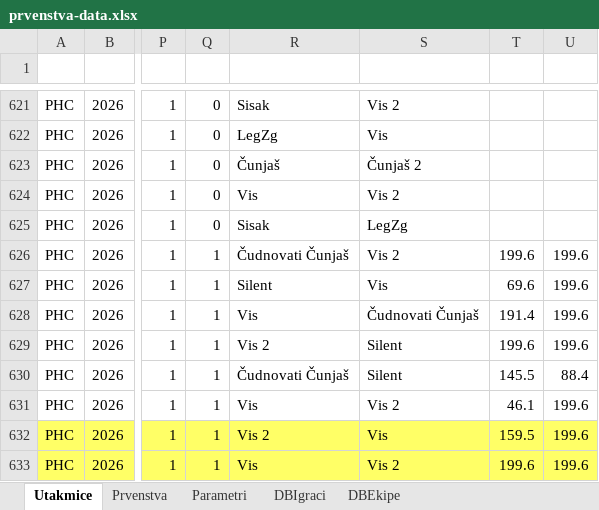
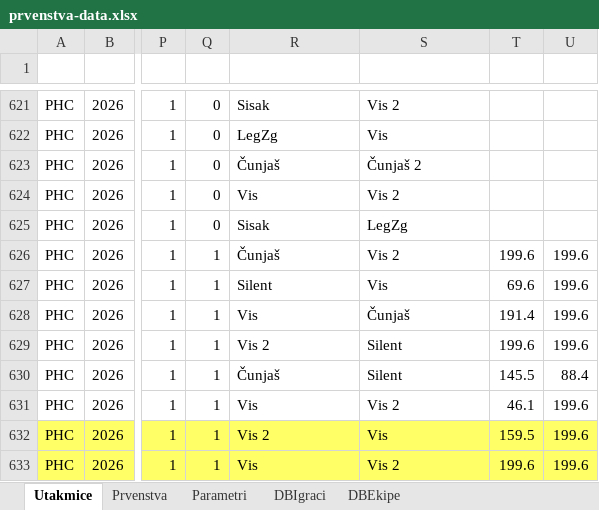
Before and after one commit to admin-curling-hr/curling-hr, an Excel workbook: podaci/prvenstva-data.xlsx, sheet Utakmice, drawn as a sheet; only a part is shown, gaps mark what is left out; values as stored, in another font and other column widths than the file's, no borders; table styles not drawn; the diff names each change by its address in the sheet, - before the commit and + after, or states it on an @@ line.

```diff
--- a/podaci/prvenstva-data.xlsx (sheet Utakmice)
+++ b/podaci/prvenstva-data.xlsx (sheet Utakmice)
-R626 (Ekipa1): Čudnovati Čunjaš
+R626 (Ekipa1): Čunjaš
-S628 (Ekipa2): Čudnovati Čunjaš
+S628 (Ekipa2): Čunjaš
-R630 (Ekipa1): Čudnovati Čunjaš
+R630 (Ekipa1): Čunjaš
```
Also changed, not shown: 1 other file.
